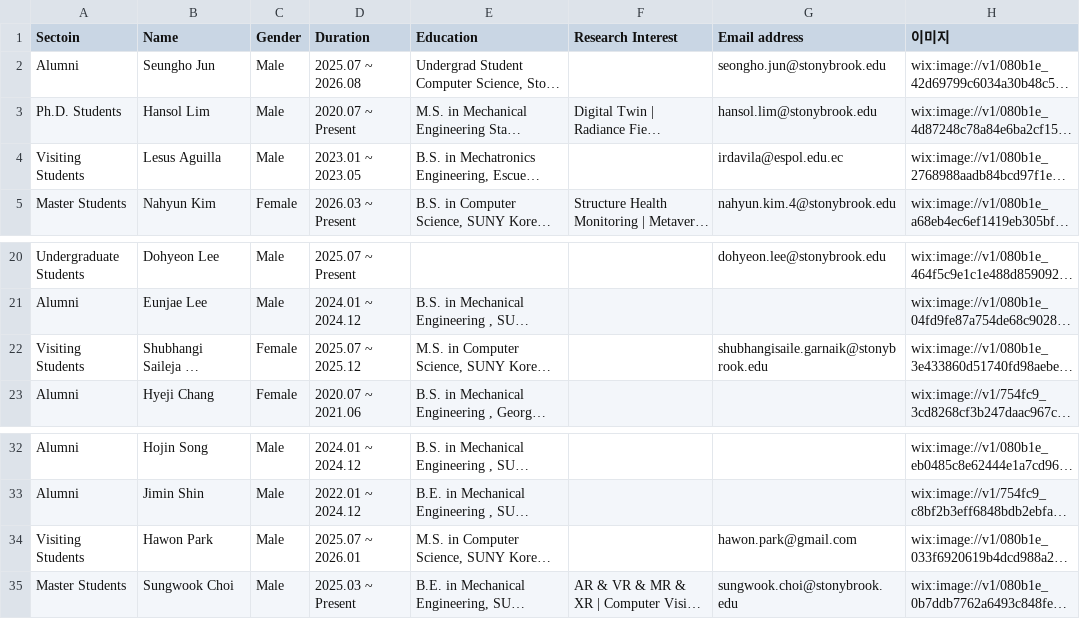
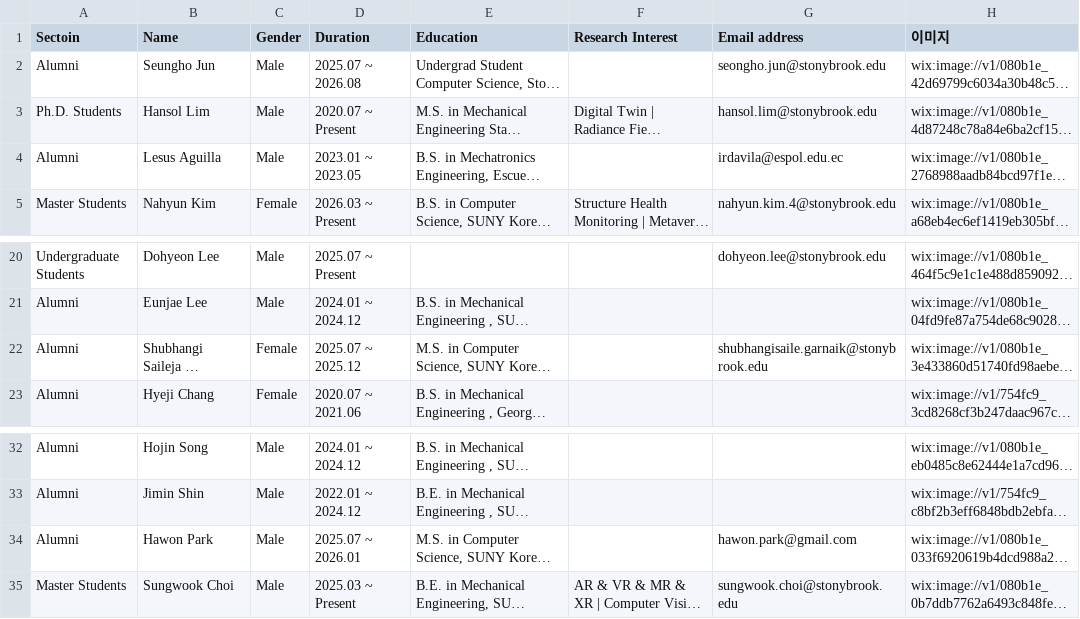
Before and after one commit to SUNY-MEC-MEIC-Lab/SUNY-MEC-MEIC-Lab.github.io, a CSV file: data/Members.csv, drawn as a sheet; only a part is shown, gaps mark what is left out; long unchanged cells end in …; the diff names each change by its address in the sheet, - before the commit and + after, or states it on an @@ line.

```diff
--- a/data/Members.csv
+++ b/data/Members.csv
-A4 (Sectoin): Visiting Students
+A4 (Sectoin): Alumni
-A22 (Sectoin): Visiting Students
+A22 (Sectoin): Alumni
-A34 (Sectoin): Visiting Students
+A34 (Sectoin): Alumni
```
Also changed, not shown: site/_data/members.csv, 1 other file.
